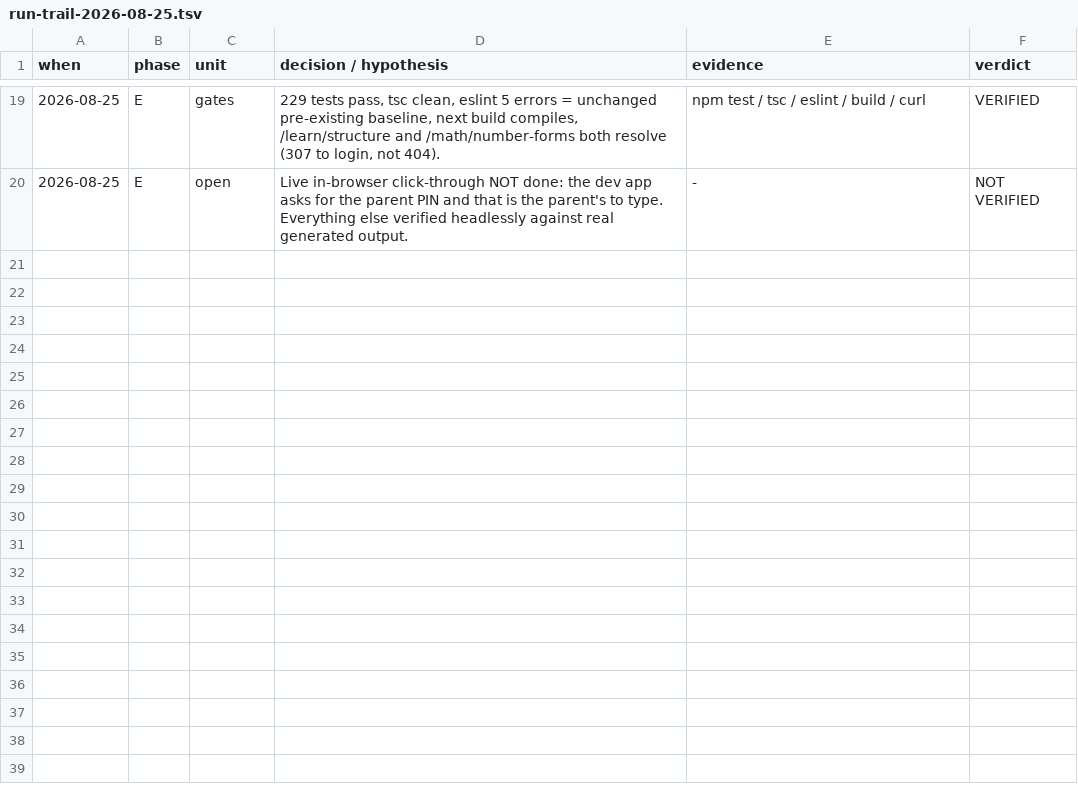
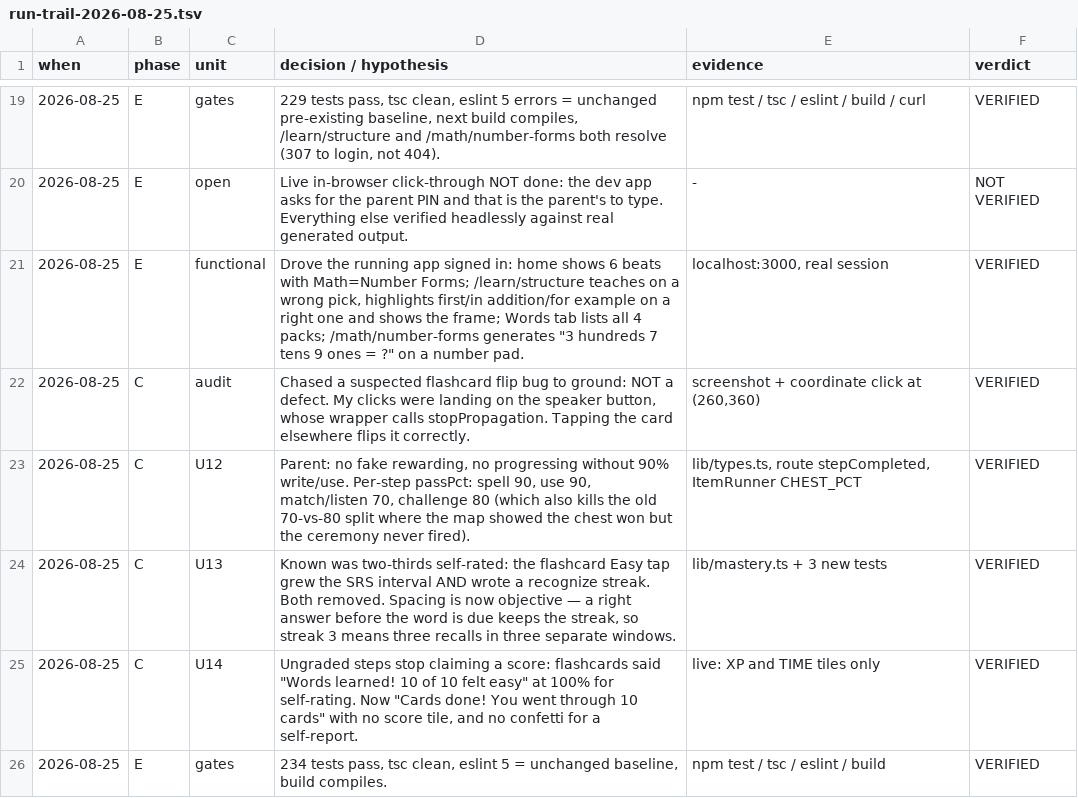
Before and after one commit to Mbareck21/Edu-app, a TSV file: docs/run-trail-2026-08-25.tsv, drawn as a sheet; only a part is shown, gaps mark what is left out.

```diff
--- a/docs/run-trail-2026-08-25.tsv
+++ b/docs/run-trail-2026-08-25.tsv
@@ -20 +20,7 @@ when	phase	unit	decision / hypothesis	evidence	verdict
 2026-08-25	E	open	Live in-browser click-through NOT done: the dev app asks for the parent PIN and that is the parent's to type. Everything else verified headlessly against real generated output.	-	NOT VERIFIED
+2026-08-25	E	functional	Drove the running app signed in: home shows 6 beats with Math=Number Forms; /learn/structure teaches on a wrong pick, highlights first/in addition/for example on a right one and shows the frame; Words tab lists all 4 packs; /math/number-forms generates "3 hundreds 7 tens 9 ones = ?" on a number pad.	localhost:3000, real session	VERIFIED
+2026-08-25	C	audit	Chased a suspected flashcard flip bug to ground: NOT a defect. My clicks were landing on the speaker button, whose wrapper calls stopPropagation. Tapping the card elsewhere flips it correctly.	screenshot + coordinate click at (260,360)	VERIFIED
+2026-08-25	C	U12	Parent: no fake rewarding, no progressing without 90% write/use. Per-step passPct: spell 90, use 90, match/listen 70, challenge 80 (which also kills the old 70-vs-80 split where the map showed the chest won but the ceremony never fired).	lib/types.ts, route stepCompleted, ItemRunner CHEST_PCT	VERIFIED
+2026-08-25	C	U13	"Known" was two-thirds self-rated: the flashcard Easy tap grew the SRS interval AND wrote a recognize streak. Both removed. Spacing is now objective — a right answer before the word is due keeps the streak, so streak 3 means three recalls in three separate windows.	lib/mastery.ts + 3 new tests	VERIFIED
+2026-08-25	C	U14	Ungraded steps stop claiming a score: flashcards said "Words learned! 10 of 10 felt easy" at 100% for self-rating. Now "Cards done! You went through 10 cards" with no score tile, and no confetti for a self-report.	live: XP and TIME tiles only	VERIFIED
+2026-08-25	E	gates	234 tests pass, tsc clean, eslint 5 = unchanged baseline, build compiles.	npm test / tsc / eslint / build	VERIFIED
```
Also changed, not shown: 9 other files.
